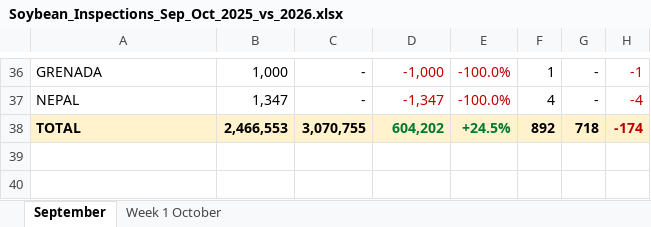
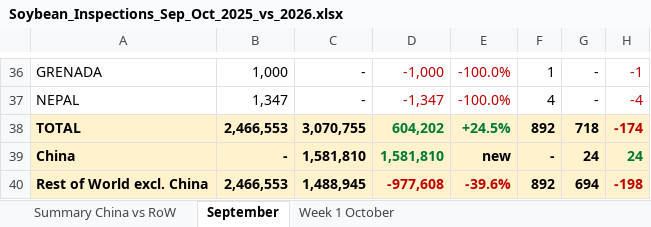
Before and after one commit to gg1980-coder/claude, an Excel workbook: Soybean_Inspections_Sep_Oct_2025_vs_2026.xlsx, sheet September, drawn as a sheet; only a part is shown, gaps mark what is left out; values as stored, in another font and other column widths than the file's, no borders; the diff names each change by its address in the sheet, - before the commit and + after, or states it on an @@ line.

```diff
--- a/Soybean_Inspections_Sep_Oct_2025_vs_2026.xlsx (sheet September)
+++ b/Soybean_Inspections_Sep_Oct_2025_vs_2026.xlsx (sheet September)
+sheet tab: Summary China vs RoW
+row 39: China | - | 1,581,810 | 1,581,810 | new | - | 24 | 24
+row 40: Rest of World excl. China | 2,466,553 | 1,488,945 | -977,608 | -39.6% | 892 | 694 | -198
```
Also changed, not shown: sheet Week 1 October.
